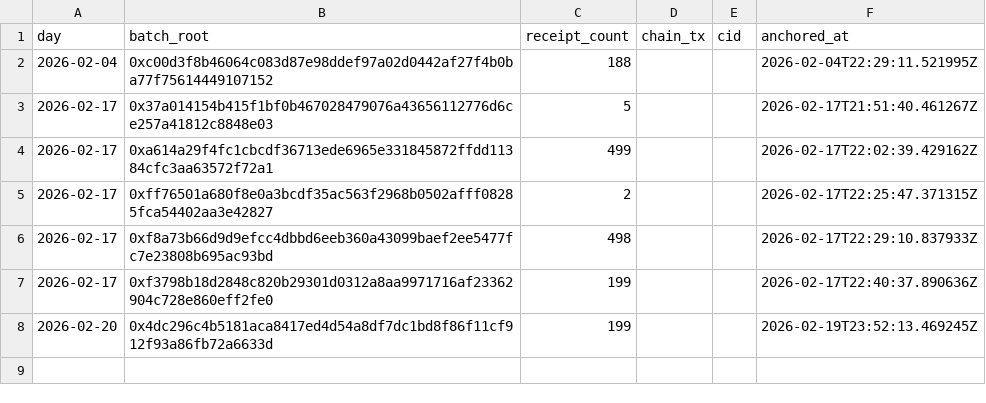
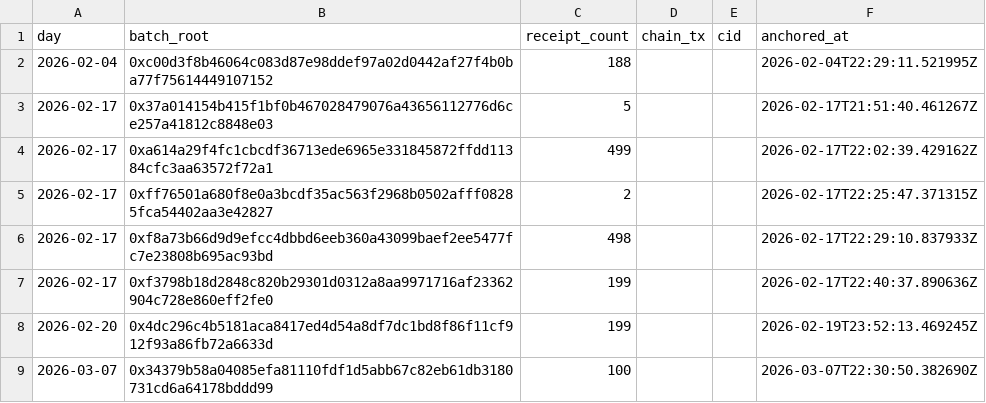
Before and after one commit to ErenisR/proof-of-charge, a CSV file: exports/anchors.csv, drawn as a sheet; the diff names each change by its address in the sheet, - before the commit and + after, or states it on an @@ line.

Commit message:
Add exports

```diff
--- a/exports/anchors.csv
+++ b/exports/anchors.csv
+row 9: 2026-03-07 | 0x34379b58a04085efa81110fdf1d5abb67c82eb61db3180731cd6a64178bddd99 | 100 |  |  | 2026-03-07T22:30:50.382690Z
```
Also changed, not shown: 4 other files.
